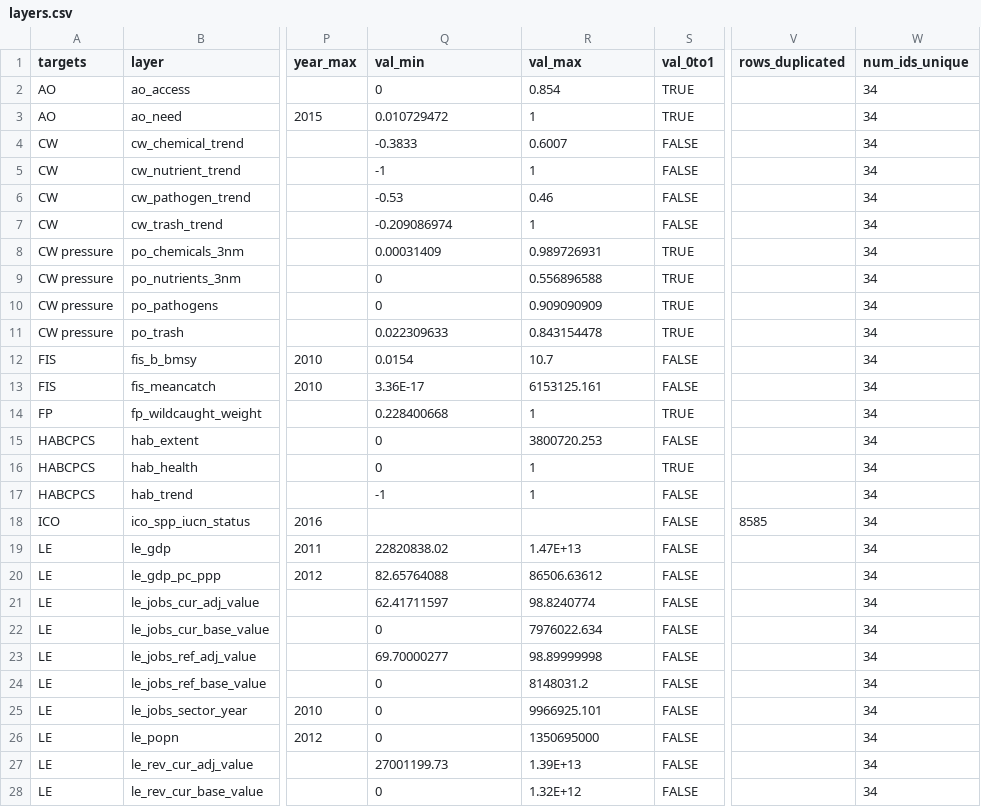
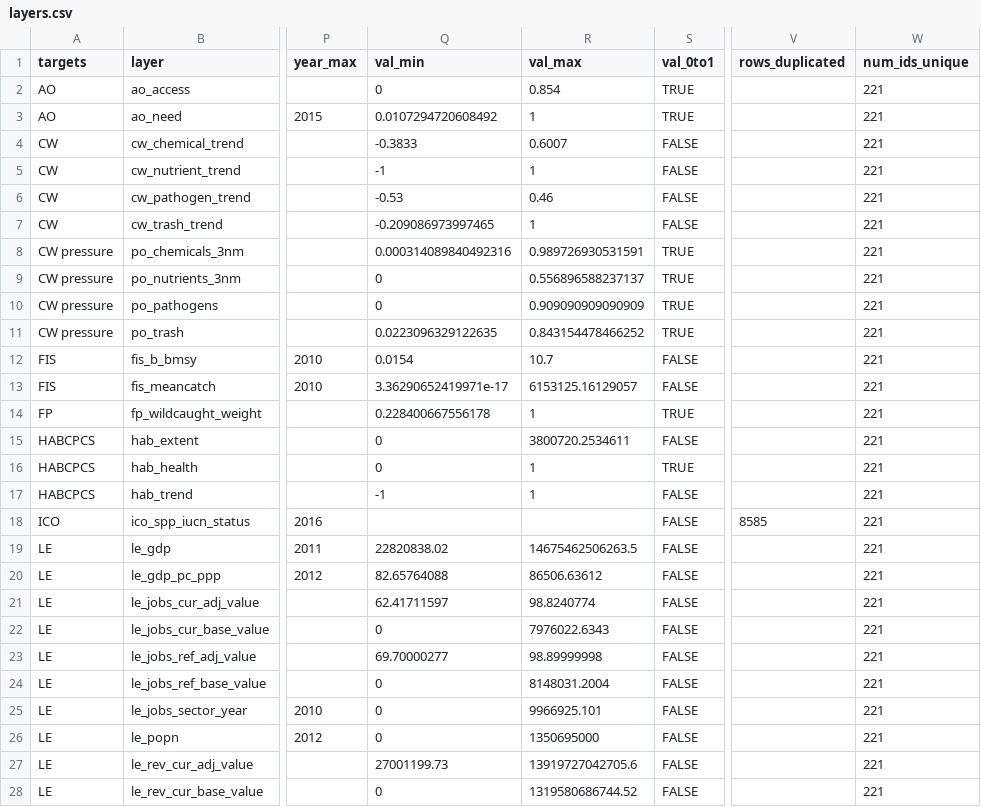
Before and after one commit to OHI-Science/uki, a CSV file: ore2017/layers.csv, drawn as a sheet; only a part is shown, gaps mark what is left out; the diff covers the shown part only; the diff names each change by its address in the sheet, - before the commit and + after, or states it on an @@ line.

```diff
--- a/ore2017/layers.csv
+++ b/ore2017/layers.csv
-W2:W28 (num_ids_unique): 34
+W2:W28 (num_ids_unique): 221
-Q3 (val_min): 0.010729472
+Q3 (val_min): 0.0107294720608492
-Q7 (val_min): -0.209086974
+Q7 (val_min): -0.209086973997465
-Q8 (val_min): 0.00031409
+Q8 (val_min): 0.000314089840492316
-R8 (val_max): 0.989726931
+R8 (val_max): 0.989726930531591
-R9 (val_max): 0.556896588
+R9 (val_max): 0.556896588237137
-R10 (val_max): 0.909090909
+R10 (val_max): 0.909090909090909
-Q11 (val_min): 0.022309633
+Q11 (val_min): 0.0223096329122635
-R11 (val_max): 0.843154478
+R11 (val_max): 0.843154478466252
-Q13 (val_min): 3.36E-17
+Q13 (val_min): 3.36290652419971e-17
-R13 (val_max): 6153125.161
+R13 (val_max): 6153125.16129057
-Q14 (val_min): 0.228400668
+Q14 (val_min): 0.228400667556178
-R15 (val_max): 3800720.253
+R15 (val_max): 3800720.2534611
-R19 (val_max): 1.47E+13
+R19 (val_max): 14675462506263.5
-R22 (val_max): 7976022.634
+R22 (val_max): 7976022.6343
-R24 (val_max): 8148031.2
+R24 (val_max): 8148031.2004
-R27 (val_max): 1.39E+13
+R27 (val_max): 13919727042705.6
-R28 (val_max): 1.32E+12
+R28 (val_max): 1319580686744.52
```
Also changed, not shown: 155 edited cells elsewhere in this file, ore2017/layers/ore_tidal_power.csv, ore2017/layers/ore_wave_power.csv, 14 other files.
